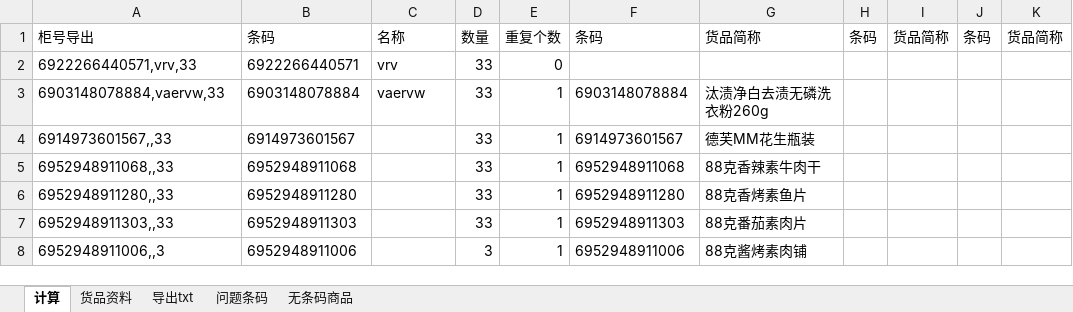
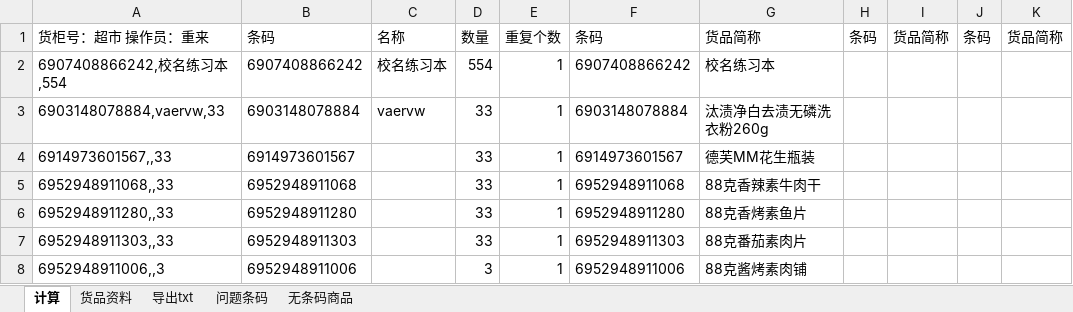
Before and after one commit to sangmingda/inventory, an Excel workbook: 盘点工具打单子-微信小程序.xlsm, sheet 计算, drawn as a sheet; values as stored, in another font and other column widths than the file's, no borders; charts and pictures not drawn; removed rows and columns are numbered as before the commit, all else as after; the diff names each change by its address in the sheet, - before the commit and + after, or states it on an @@ line.

```diff
--- a/盘点工具打单子-微信小程序.xlsm (sheet 计算)
+++ b/盘点工具打单子-微信小程序.xlsm (sheet 计算)
-A1: 柜号导出
+A1: 货柜号：超市 操作员：重来
-row 2: 6922266440571,vrv,33 | 6922266440571 | vrv | 33 | 0
+row 2: 6907408866242,校名练习本,554 | 6907408866242 | 校名练习本 | 554 | 1 | 6907408866242 | 校名练习本
```
Also changed, not shown: charts or pictures, 1 other file.
